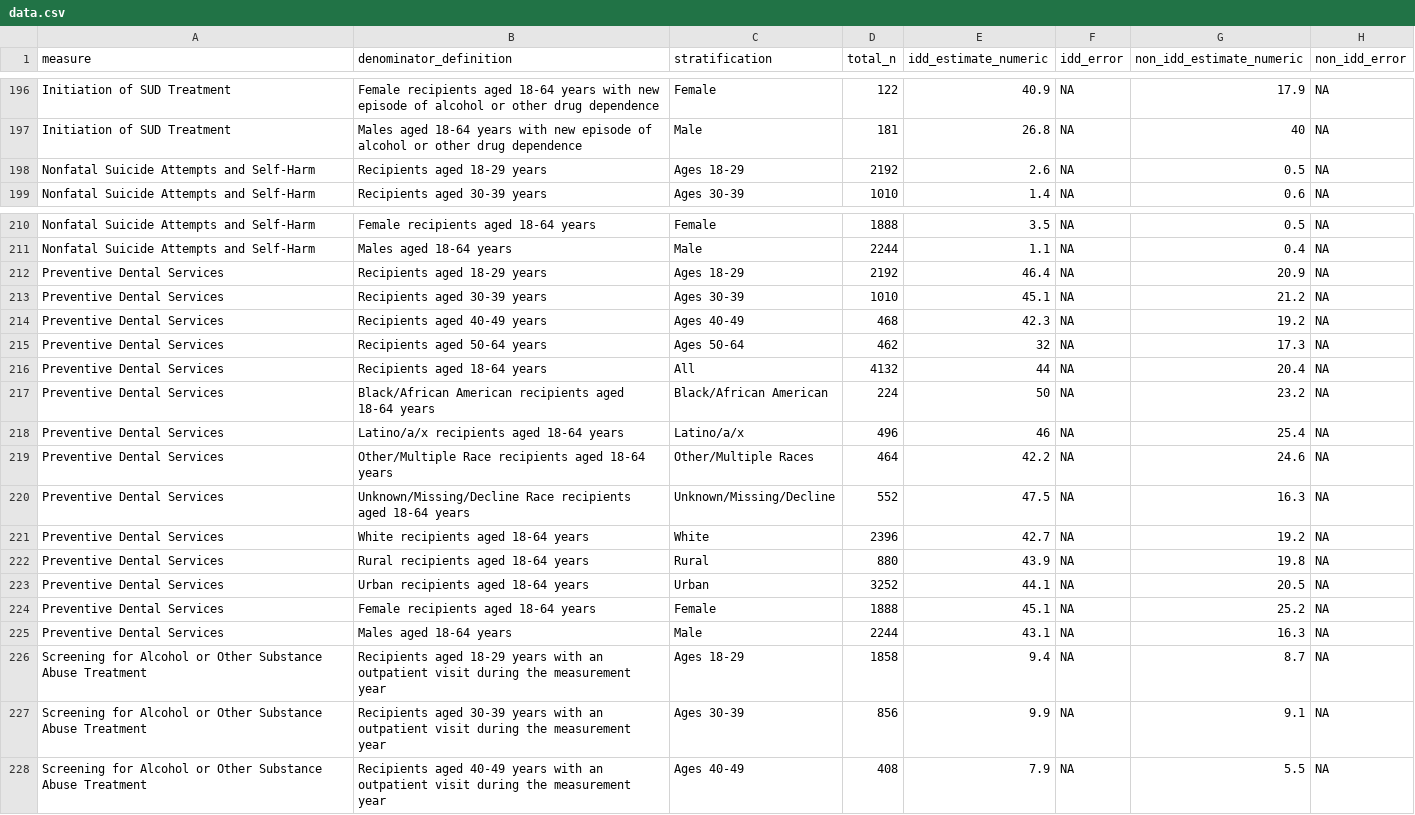
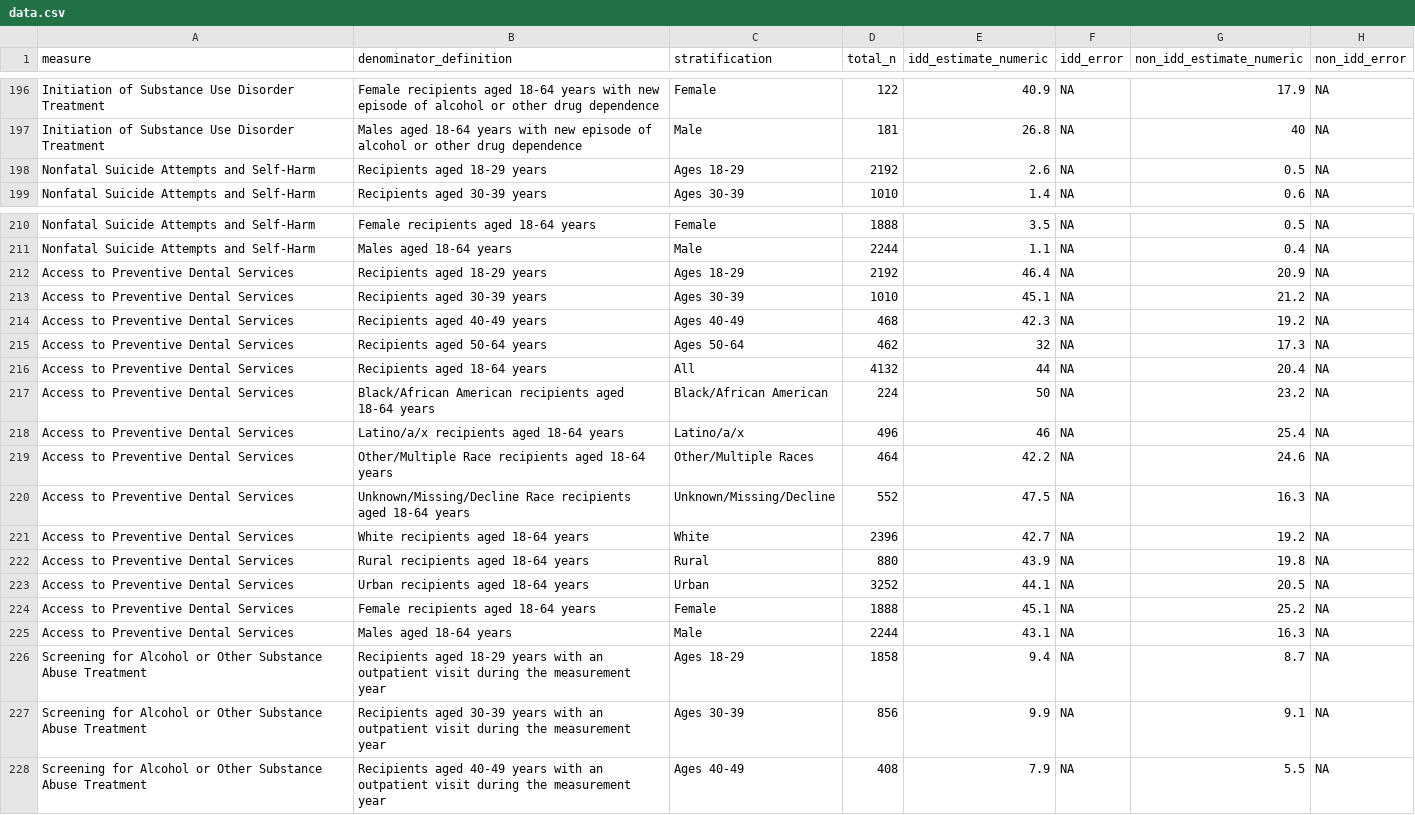
Before and after one commit to OCTRI/ucedd-dashboard, a CSV file: public/data.csv, drawn as a sheet; only a part is shown, gaps mark what is left out; the diff covers the shown part only; the diff names each change by its address in the sheet, - before the commit and + after, or states it on an @@ line.

Commit message:
CIS-3003: Modify measure names and sort.

```diff
--- a/public/data.csv
+++ b/public/data.csv
-A196:A197 (measure): Initiation of SUD Treatment
+A196:A197 (measure): Initiation of Substance Use Disorder Treatment
-A212:A225 (measure): Preventive Dental Services
+A212:A225 (measure): Access to Preventive Dental Services
```
Also changed, not shown: 54 edited cells elsewhere in this file, public/measures.csv, 2 other files.
